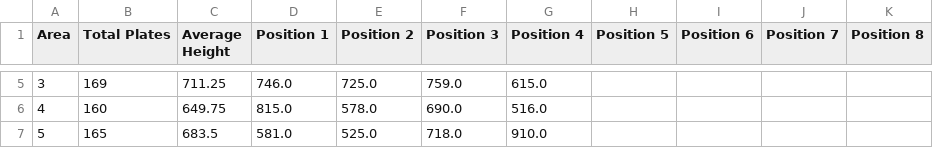
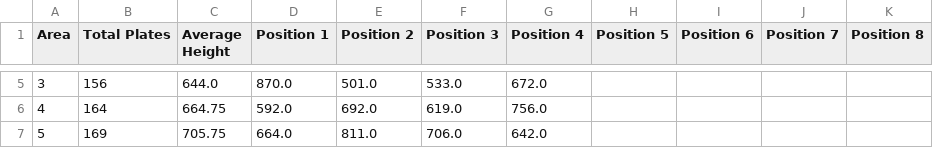
Before and after one commit to KeitAB1/StreamlitTest01, a CSV file: result/final_stack_distribution/steel_data06/final_stack_distribution_height/final_stack_distribution_height_sa.csv, drawn as a sheet; only a part is shown, gaps mark what is left out; the diff covers the shown part only.

```diff
--- a/result/final_stack_distribution/steel_data06/final_stack_distribution_height/final_stack_distribution_height_sa.csv
+++ b/result/final_stack_distribution/steel_data06/final_stack_distribution_height/final_stack_distribution_height_sa.csv
@@ -5,3 +5,3 @@ Area,Total Plates,Average Height,Position 1,Position 2,Position 3,Position 4,Pos
-3,169,711.25,746.0,725.0,759.0,615.0,,,,
-4,160,649.75,815.0,578.0,690.0,516.0,,,,
-5,165,683.5,581.0,525.0,718.0,910.0,,,,
+3,156,644.0,870.0,501.0,533.0,672.0,,,,
+4,164,664.75,592.0,692.0,619.0,756.0,,,,
+5,169,705.75,664.0,811.0,706.0,642.0,,,,
```
Also changed, not shown: 27 edited cells elsewhere in this file, result/comparison_performance/steel_data06/comparison_performance_sa.csv, result/final_stack_distribution/steel_data06/final_stack_distribution/final_stack_distribution_SA.csv, 5 other files.
